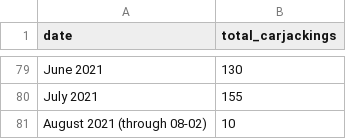
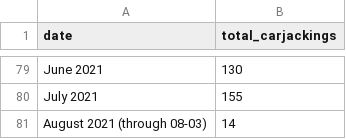
Before and after one commit to cbschicago/chicago-carjacking-tracker, a CSV file: output/dw-tables/carjacking-by-month-latest.csv, drawn as a sheet; only a part is shown, gaps mark what is left out.

```diff
--- a/output/dw-tables/carjacking-by-month-latest.csv
+++ b/output/dw-tables/carjacking-by-month-latest.csv
@@ -80,2 +80,2 @@ June 2021,130
 July 2021,155
-August 2021 (through 08-02),10
+August 2021 (through 08-03),14
```
Also changed, not shown: output/dw-tables/carjacking-by-month-yoy-latest.csv, output/dw-tables/carjacking-by-neighborhood-yoy-latest.csv, 4 other files.
